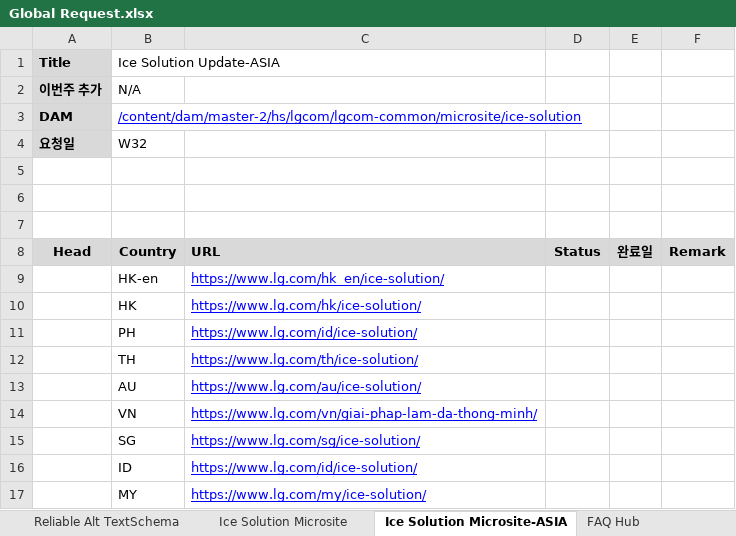
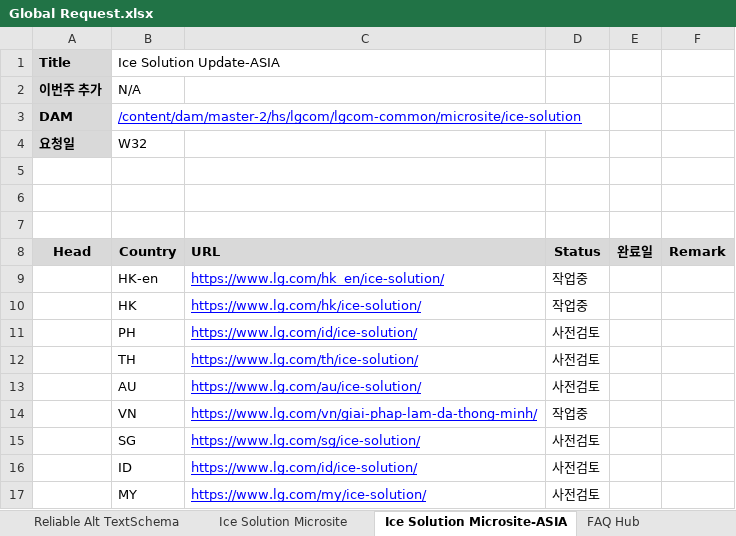
Before and after one commit to towdew/hs-dashboard, an Excel workbook: hs/Global Request.xlsx, sheet Ice Solution Microsite-ASIA, drawn as a sheet; values as stored, in another font and other column widths than the file's, no borders; charts and pictures not drawn; the diff names each change by its address in the sheet, - before the commit and + after, or states it on an @@ line.

```diff
--- a/hs/Global Request.xlsx (sheet Ice Solution Microsite-ASIA)
+++ b/hs/Global Request.xlsx (sheet Ice Solution Microsite-ASIA)
-D9:D10: (empty)
+D9:D10: 작업중
-D11:D13: (empty)
+D11:D13: 사전검토
-D14: (empty)
+D14: 작업중
-D15:D17: (empty)
+D15:D17: 사전검토
```
Also changed, not shown: sheet Ice Solution Microsite, sheet VC 인증 오류 수정, sheet LG Experience Articles, sheet MWO PLP FAQ, sheet Reliable Microsite, sheet FAQ Hub, 1 more sheet, charts or pictures.
